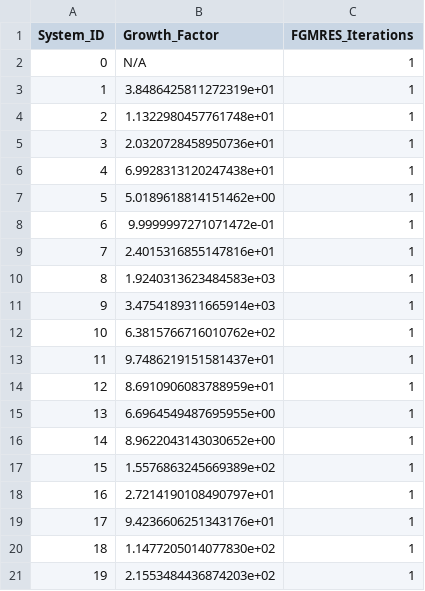
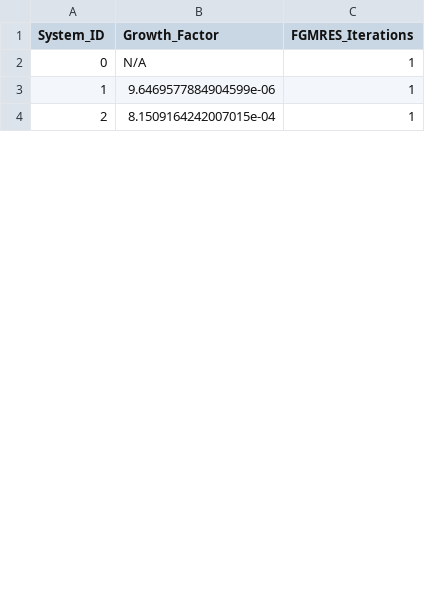
Before and after one commit to ASunil-17/ReSolveResults, a CSV file: test_metrics.csv, drawn as a sheet; only a part is shown; removed rows and columns are numbered as before the commit, all else as after; the diff covers the shown part only; the diff names each change by its address in the sheet, - before the commit and + after, or states it on an @@ line.

Commit message:
ACTIVSg growth factor after row scaling

```diff
--- a/test_metrics.csv
+++ b/test_metrics.csv
-B3 (Growth_Factor): 3.8486425811272319e+01
+B3 (Growth_Factor): 9.6469577884904599e-06
-B4 (Growth_Factor): 1.1322980457761748e+01
+B4 (Growth_Factor): 8.1509164242007015e-04
-row 5: 3 | 2.0320728458950736e+01 | 1
-row 6: 4 | 6.9928313120247438e+01 | 1
-row 7: 5 | 5.0189618814151462e+00 | 1
-row 8: 6 | 9.9999997271071472e-01 | 1
-row 9: 7 | 2.4015316855147816e+01 | 1
-row 10: 8 | 1.9240313623484583e+03 | 1
-row 11: 9 | 3.4754189311665914e+03 | 1
-row 12: 10 | 6.3815766716010762e+02 | 1
-row 13: 11 | 9.7486219151581437e+01 | 1
-row 14: 12 | 8.6910906083788959e+01 | 1
-row 15: 13 | 6.6964549487695955e+00 | 1
-row 16: 14 | 8.9622043143030652e+00 | 1
-row 17: 15 | 1.5576863245669389e+02 | 1
-row 18: 16 | 2.7214190108490797e+01 | 1
-row 19: 17 | 9.4236606251343176e+01 | 1
-row 20: 18 | 1.1477205014077830e+02 | 1
-row 21: 19 | 2.1553484436874203e+02 | 1
```
Also changed, not shown: 15 added rows, 31 removed rows, 1 edited cell and row numbers in column A elsewhere in this file, 3 other files.
